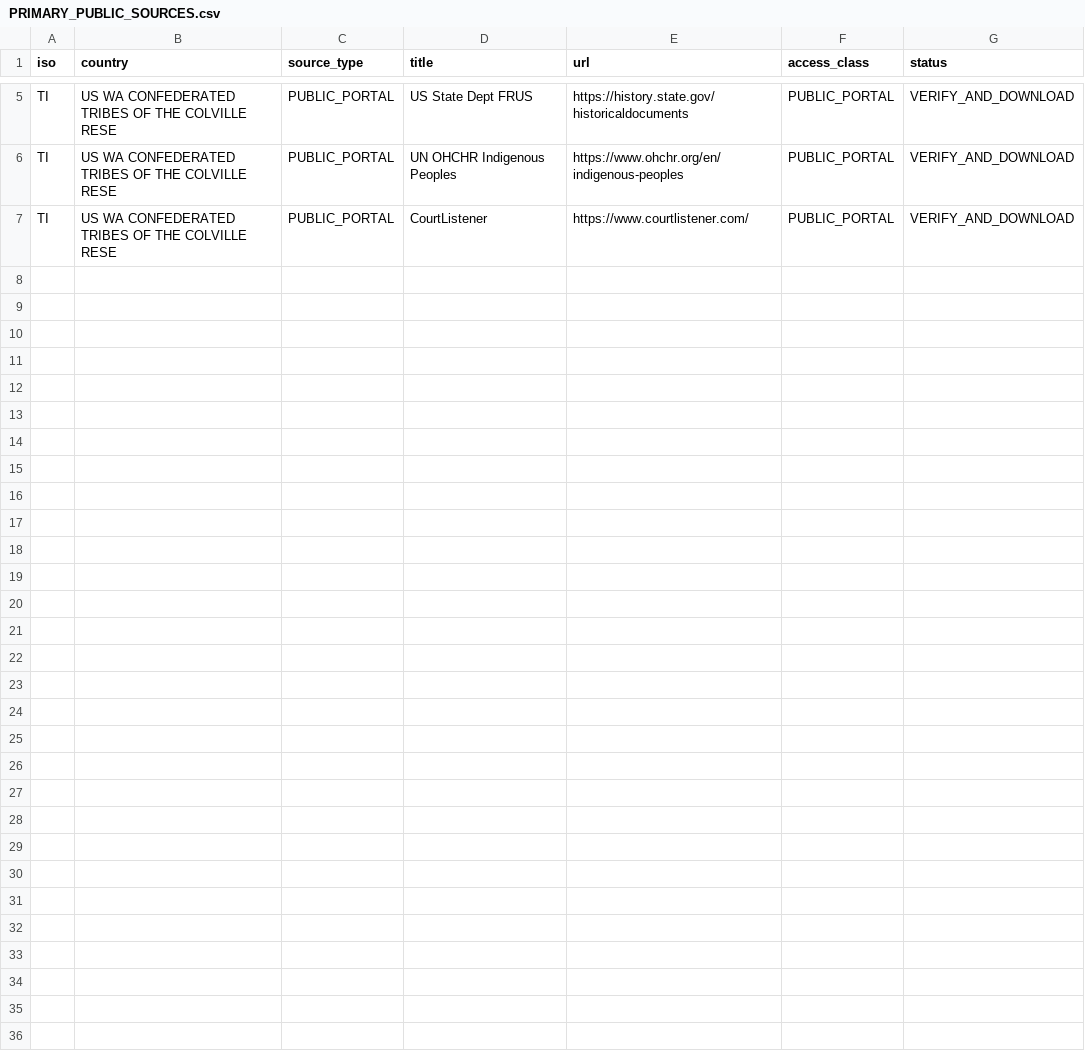
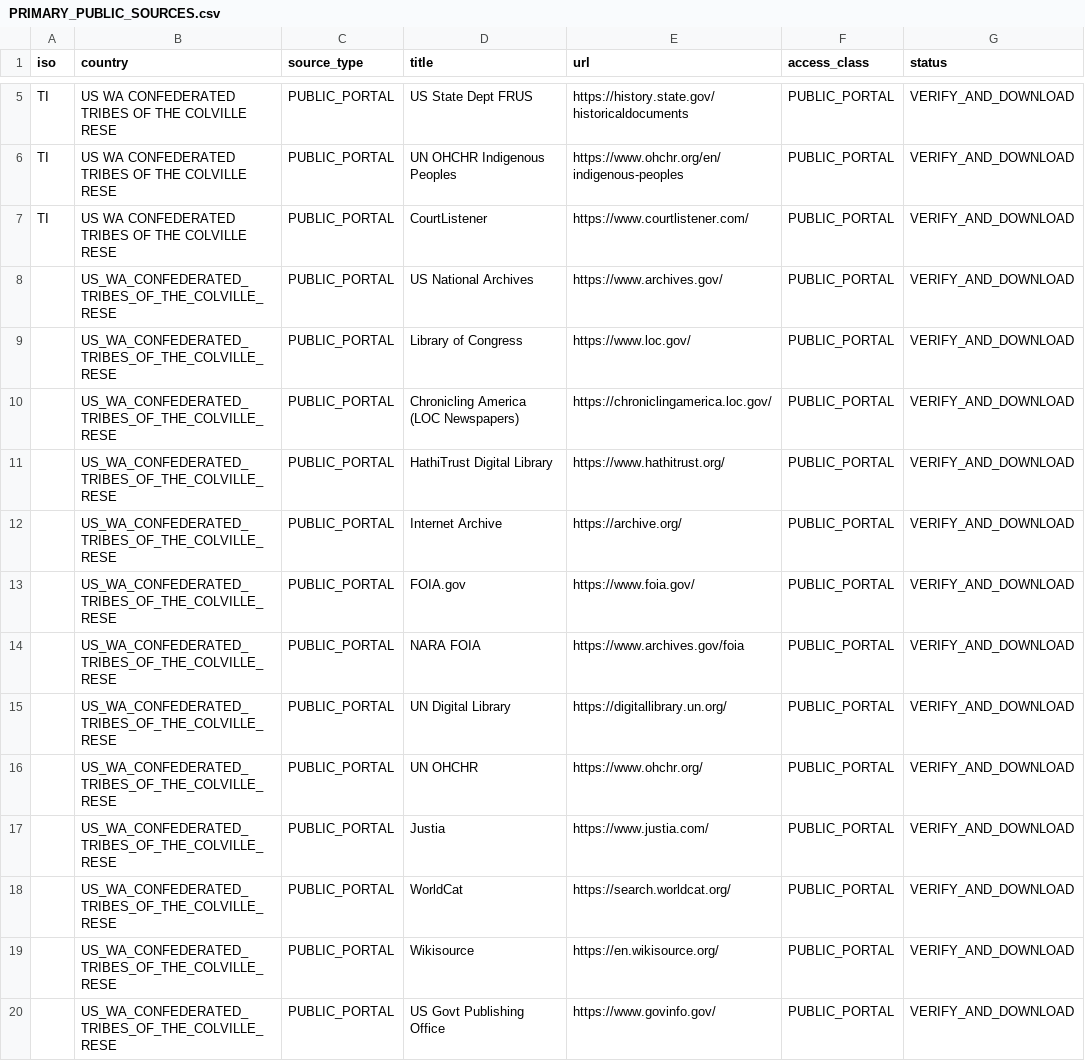
Before and after one commit to GlobalRestitutionAlliance/turtle-island-us-wa-confederated-tribes-of-the-colville-rese-master-litigation, a CSV file: 03_Evidentiary_Exhibits/PRIMARY_PUBLIC_SOURCES.csv, drawn as a sheet; only a part is shown, gaps mark what is left out; the diff names each change by its address in the sheet, - before the commit and + after, or states it on an @@ line.

Commit message:
Expand primary public source registries (Batch 2)

```diff
--- a/03_Evidentiary_Exhibits/PRIMARY_PUBLIC_SOURCES.csv
+++ b/03_Evidentiary_Exhibits/PRIMARY_PUBLIC_SOURCES.csv
+row 8:  | US_WA_CONFEDERATED_TRIBES_OF_THE_COLVILLE_RESE | PUBLIC_PORTAL | US National Archives | https://www.archives.gov/ | PUBLIC_PORTAL | VERIFY_AND_DOWNLOAD
+row 9:  | US_WA_CONFEDERATED_TRIBES_OF_THE_COLVILLE_RESE | PUBLIC_PORTAL | Library of Congress | https://www.loc.gov/ | PUBLIC_PORTAL | VERIFY_AND_DOWNLOAD
+row 10:  | US_WA_CONFEDERATED_TRIBES_OF_THE_COLVILLE_RESE | PUBLIC_PORTAL | Chronicling America (LOC Newspapers) | https://chroniclingamerica.loc.gov/ | PUBLIC_PORTAL | VERIFY_AND_DOWNLOAD
+row 11:  | US_WA_CONFEDERATED_TRIBES_OF_THE_COLVILLE_RESE | PUBLIC_PORTAL | HathiTrust Digital Library | https://www.hathitrust.org/ | PUBLIC_PORTAL | VERIFY_AND_DOWNLOAD
+row 12:  | US_WA_CONFEDERATED_TRIBES_OF_THE_COLVILLE_RESE | PUBLIC_PORTAL | Internet Archive | https://archive.org/ | PUBLIC_PORTAL | VERIFY_AND_DOWNLOAD
+row 13:  | US_WA_CONFEDERATED_TRIBES_OF_THE_COLVILLE_RESE | PUBLIC_PORTAL | FOIA.gov | https://www.foia.gov/ | PUBLIC_PORTAL | VERIFY_AND_DOWNLOAD
+row 14:  | US_WA_CONFEDERATED_TRIBES_OF_THE_COLVILLE_RESE | PUBLIC_PORTAL | NARA FOIA | https://www.archives.gov/foia | PUBLIC_PORTAL | VERIFY_AND_DOWNLOAD
+row 15:  | US_WA_CONFEDERATED_TRIBES_OF_THE_COLVILLE_RESE | PUBLIC_PORTAL | UN Digital Library | https://digitallibrary.un.org/ | PUBLIC_PORTAL | VERIFY_AND_DOWNLOAD
+row 16:  | US_WA_CONFEDERATED_TRIBES_OF_THE_COLVILLE_RESE | PUBLIC_PORTAL | UN OHCHR | https://www.ohchr.org/ | PUBLIC_PORTAL | VERIFY_AND_DOWNLOAD
+row 17:  | US_WA_CONFEDERATED_TRIBES_OF_THE_COLVILLE_RESE | PUBLIC_PORTAL | Justia | https://www.justia.com/ | PUBLIC_PORTAL | VERIFY_AND_DOWNLOAD
+row 18:  | US_WA_CONFEDERATED_TRIBES_OF_THE_COLVILLE_RESE | PUBLIC_PORTAL | WorldCat | https://search.worldcat.org/ | PUBLIC_PORTAL | VERIFY_AND_DOWNLOAD
+row 19:  | US_WA_CONFEDERATED_TRIBES_OF_THE_COLVILLE_RESE | PUBLIC_PORTAL | Wikisource | https://en.wikisource.org/ | PUBLIC_PORTAL | VERIFY_AND_DOWNLOAD
+row 20:  | US_WA_CONFEDERATED_TRIBES_OF_THE_COLVILLE_RESE | PUBLIC_PORTAL | US Govt Publishing Office | https://www.govinfo.gov/ | PUBLIC_PORTAL | VERIFY_AND_DOWNLOAD
```
Also changed, not shown: 2 other files.
